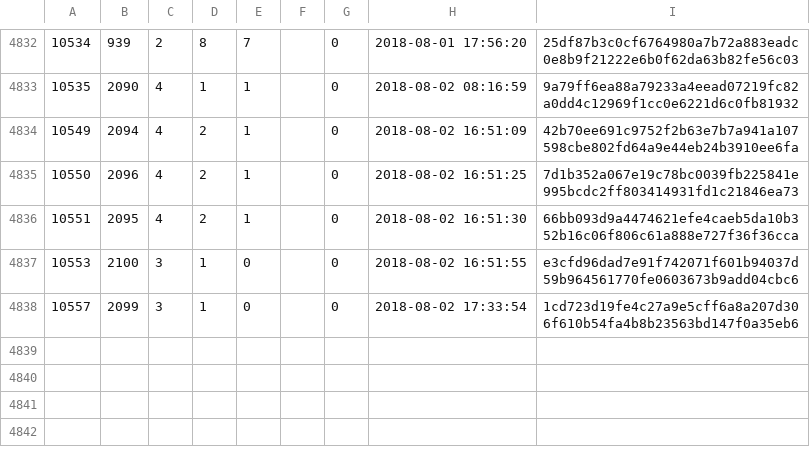
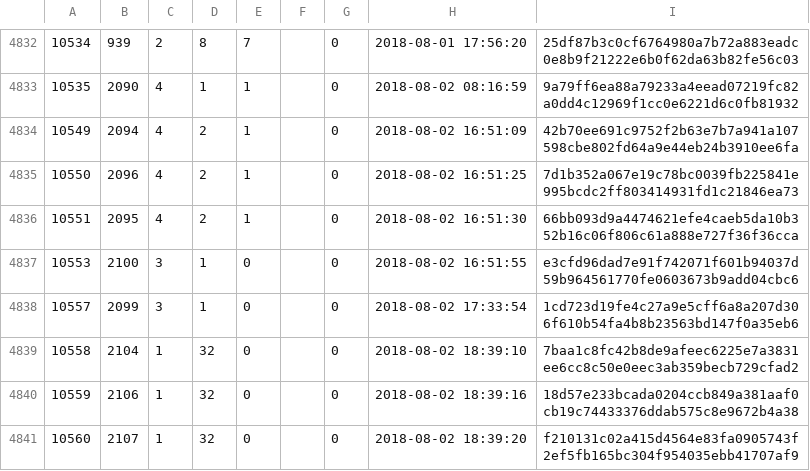
Before and after one commit to cppan/database, a CSV file: ProjectVersions.csv, drawn as a sheet; only a part is shown, gaps mark what is left out; the diff names each change by its address in the sheet, - before the commit and + after, or states it on an @@ line.

```diff
--- a/ProjectVersions.csv
+++ b/ProjectVersions.csv
+row 4839: 10558 | 2104 | 1 | 32 | 0 |  | 0 | 2018-08-02 18:39:10 | 7baa1c8fc42b8de9afeec6225e7a3831ee6cc8c50e0eec3ab359becb729cfad2
+row 4840: 10559 | 2106 | 1 | 32 | 0 |  | 0 | 2018-08-02 18:39:16 | 18d57e233bcada0204ccb849a381aaf0cb19c74433376ddab575c8e9672b4a38
+row 4841: 10560 | 2107 | 1 | 32 | 0 |  | 0 | 2018-08-02 18:39:20 | f210131c02a415d4564e83fa0905743f2ef5fb165bc304f954035ebb41707af9
```
Also changed, not shown: ProjectVersionDependencies.csv, Projects.csv, 1 other file.
